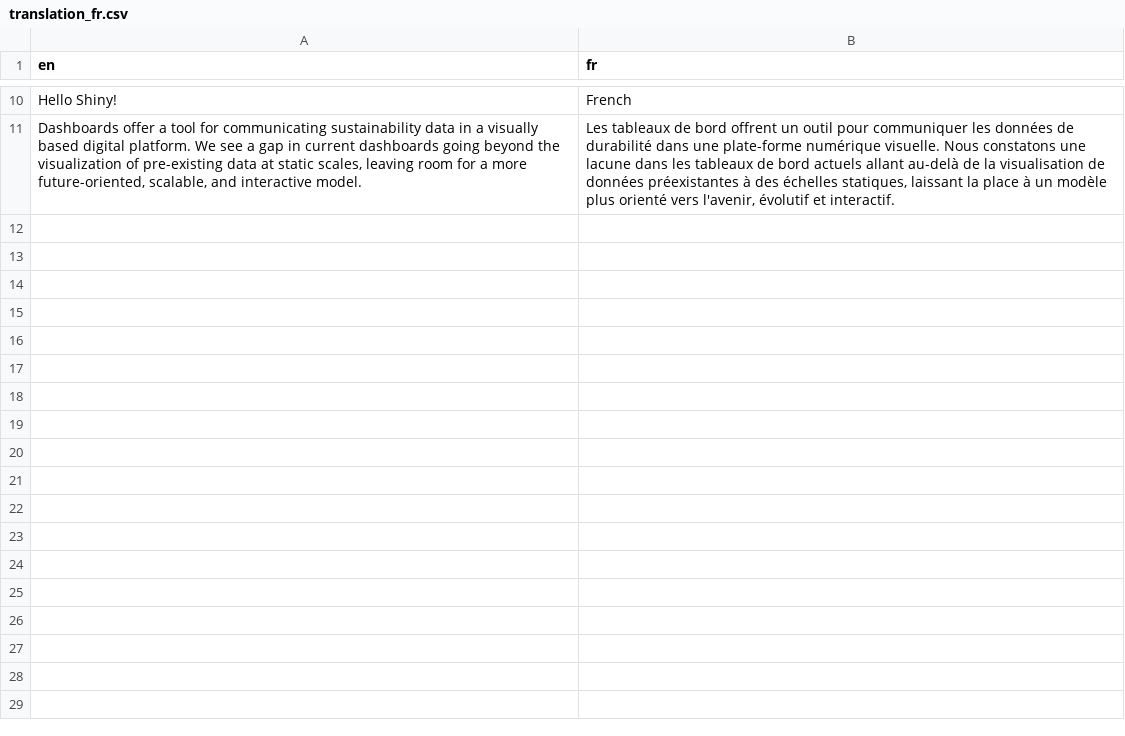
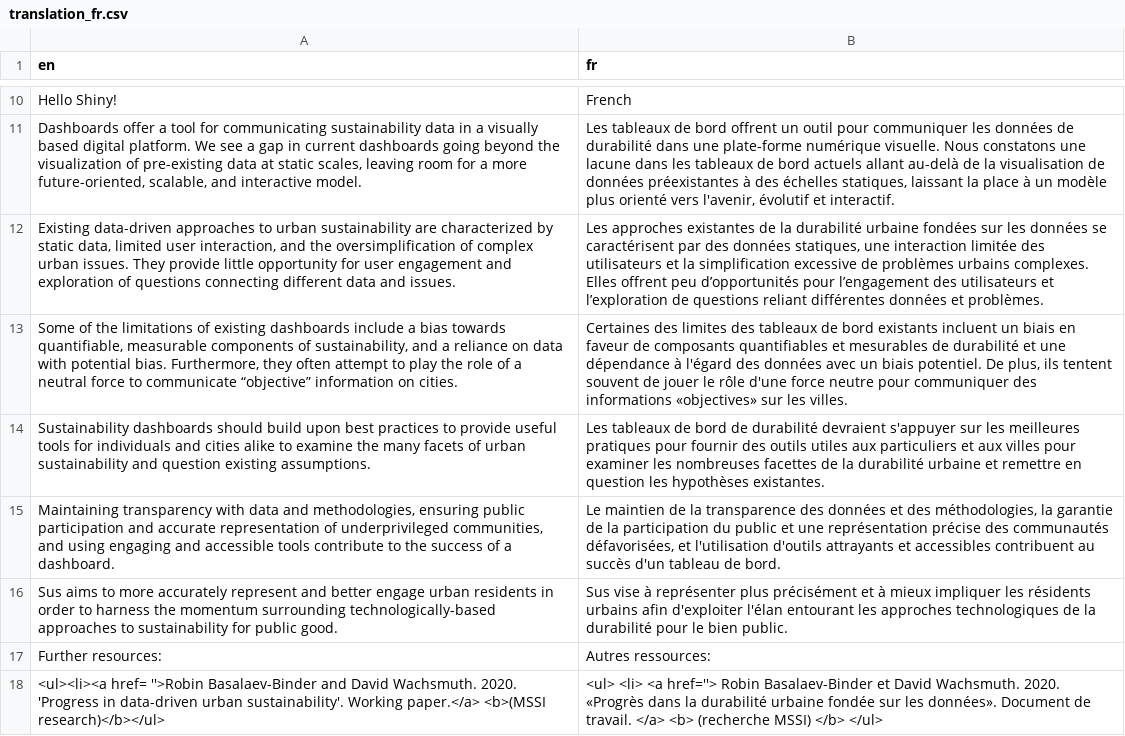
Before and after one commit to ttuff/SUS2020, a CSV file: translations/translation_fr.csv, drawn as a sheet; only a part is shown, gaps mark what is left out; the diff names each change by its address in the sheet, - before the commit and + after, or states it on an @@ line.

```diff
--- a/translations/translation_fr.csv
+++ b/translations/translation_fr.csv
+row 12: Existing data-driven approaches to urban sustainability are characterized by static data, limited user interaction, and the oversimplification of complex urban issues. They provide little opportunity for user engagement and exploration of questions connecting different data and issues. | Les approches existantes de la durabilité urbaine fondées sur les données se caractérisent par des données statiques, une interaction limitée des utilisateurs et la simplification excessive de problèmes urbains complexes. Elles offrent peu d’opportunités pour l’engagement des utilisateurs et l’exploration de questions reliant différentes données et problèmes.
+row 13: Some of the limitations of existing dashboards include a bias towards quantifiable, measurable components of sustainability, and a reliance on data with potential bias. Furthermore, they often attempt to play the role of a neutral force to communicate “objective” information on cities. | Certaines des limites des tableaux de bord existants incluent un biais en faveur de composants quantifiables et mesurables de durabilité et une dépendance à l'égard des données avec un biais potentiel. De plus, ils tentent souvent de jouer le rôle d'une force neutre pour communiquer des informations «objectives» sur les villes.
+row 14: Sustainability dashboards should build upon best practices to provide useful tools for individuals and cities alike to examine the many facets of urban sustainability and question existing assumptions. | Les tableaux de bord de durabilité devraient s'appuyer sur les meilleures pratiques pour fournir des outils utiles aux particuliers et aux villes pour examiner les nombreuses facettes de la durabilité urbaine et remettre en question les hypothèses existantes.
+row 15: Maintaining transparency with data and methodologies, ensuring public participation and accurate representation of underprivileged communities, and using engaging and accessible tools contribute to the success of a dashboard. | Le maintien de la transparence des données et des méthodologies, la garantie de la participation du public et une représentation précise des communautés défavorisées, et l'utilisation d'outils attrayants et accessibles contribuent au succès d'un tableau de bord.
+row 16: Sus aims to more accurately represent and better engage urban residents in order to harness the momentum surrounding technologically-based approaches to sustainability for public good. | Sus vise à représenter plus précisément et à mieux impliquer les résidents urbains afin d'exploiter l'élan entourant les approches technologiques de la durabilité pour le bien public.
+row 17: Further resources: | Autres ressources:
+row 18: <ul><li><a href= ''>Robin Basalaev-Binder and David Wachsmuth. 2020. 'Progress in data-driven urban sustainability'. Working paper.</a> <b>(MSSI research)</b></ul> | <ul> <li> <a href=''> Robin Basalaev-Binder et David Wachsmuth. 2020. «Progrès dans la durabilité urbaine fondée sur les données». Document de travail. </a> <b> (recherche MSSI) </b> </ul>
```
Also changed, not shown: 2 other files.
